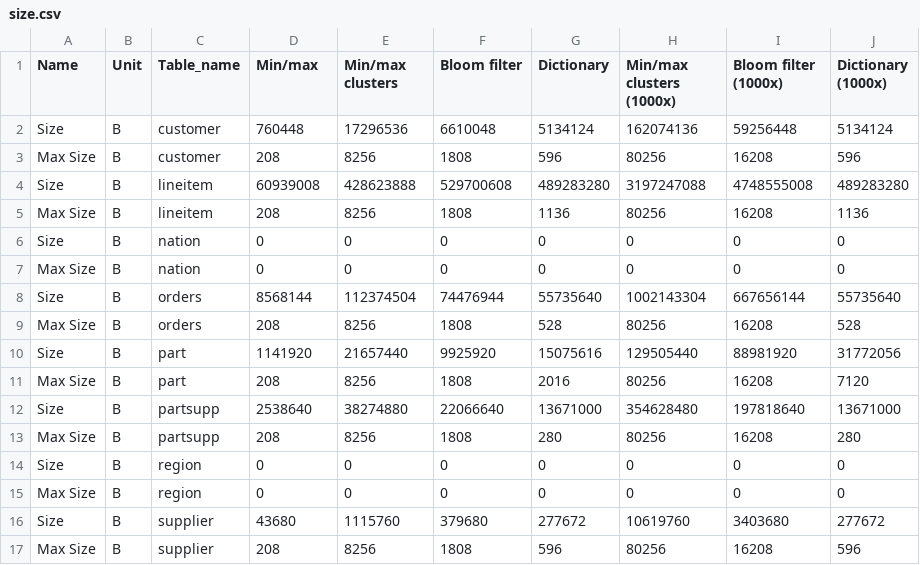
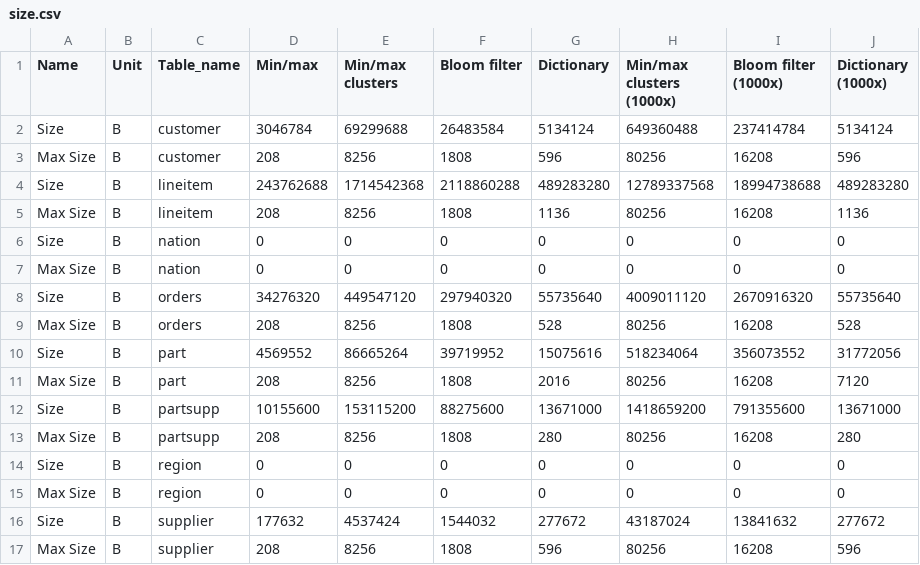
Before and after one commit to Burdmann/duckdb, a CSV file: xperiments_results/tpch/processed/size.csv, drawn as a sheet.

```diff
--- a/xperiments_results/tpch/processed/size.csv
+++ b/xperiments_results/tpch/processed/size.csv
@@ -1,5 +1,5 @@
 Name,Unit,Table_name,Min/max,Min/max clusters,Bloom filter,Dictionary,Min/max clusters (1000x),Bloom filter (1000x),Dictionary (1000x)
-Size,B,customer,760448,17296536,6610048,5134124,162074136,59256448,5134124
+Size,B,customer,3046784,69299688,26483584,5134124,649360488,237414784,5134124
 Max Size,B,customer,208,8256,1808,596,80256,16208,596
-Size,B,lineitem,60939008,428623888,529700608,489283280,3197247088,4748555008,489283280
+Size,B,lineitem,243762688,1714542368,2118860288,489283280,12789337568,18994738688,489283280
 Max Size,B,lineitem,208,8256,1808,1136,80256,16208,1136
@@ -7,7 +7,7 @@ Size,B,nation,0,0,0,0,0,0,0
 Max Size,B,nation,0,0,0,0,0,0,0
-Size,B,orders,8568144,112374504,74476944,55735640,1002143304,667656144,55735640
+Size,B,orders,34276320,449547120,297940320,55735640,4009011120,2670916320,55735640
 Max Size,B,orders,208,8256,1808,528,80256,16208,528
-Size,B,part,1141920,21657440,9925920,15075616,129505440,88981920,31772056
+Size,B,part,4569552,86665264,39719952,15075616,518234064,356073552,31772056
 Max Size,B,part,208,8256,1808,2016,80256,16208,7120
-Size,B,partsupp,2538640,38274880,22066640,13671000,354628480,197818640,13671000
+Size,B,partsupp,10155600,153115200,88275600,13671000,1418659200,791355600,13671000
 Max Size,B,partsupp,208,8256,1808,280,80256,16208,280
@@ -15,3 +15,3 @@ Size,B,region,0,0,0,0,0,0,0
 Max Size,B,region,0,0,0,0,0,0,0
-Size,B,supplier,43680,1115760,379680,277672,10619760,3403680,277672
+Size,B,supplier,177632,4537424,1544032,277672,43187024,13841632,277672
 Max Size,B,supplier,208,8256,1808,596,80256,16208,596
```
Also changed, not shown: xperiments_results/clickbench/processed/ingestion.csv, xperiments_results/clickbench/processed/pruning.csv, 51 other files.
